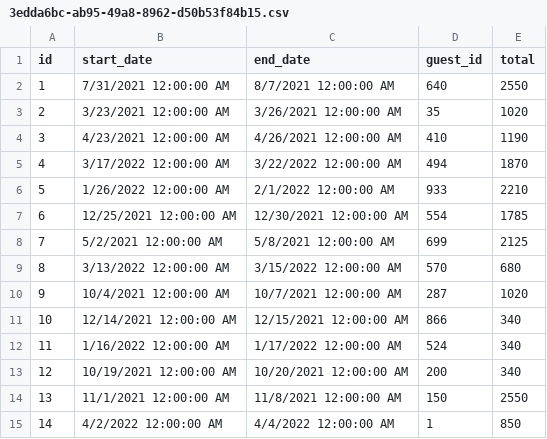
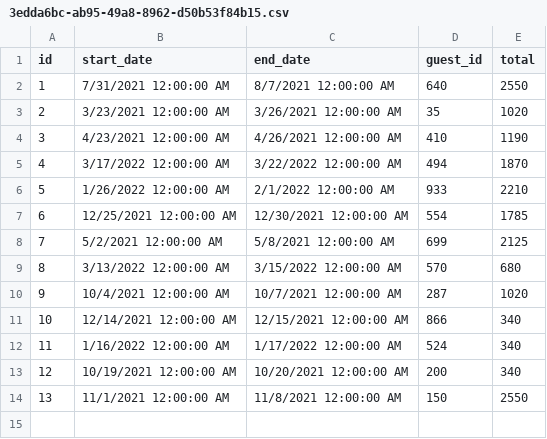
Before and after one commit to mfd713/MadelineFriend-cohort-4, a CSV file: DWMH/reservations/3edda6bc-ab95-49a8-8962-d50b53f84b15.csv, drawn as a sheet; the diff names each change by its address in the sheet, - before the commit and + after, or states it on an @@ line.

```diff
--- a/DWMH/reservations/3edda6bc-ab95-49a8-8962-d50b53f84b15.csv
+++ b/DWMH/reservations/3edda6bc-ab95-49a8-8962-d50b53f84b15.csv
-row 15: 14 | 4/2/2022 12:00:00 AM | 4/4/2022 12:00:00 AM | 1 | 850
```
Also changed, not shown: 14 other files.
